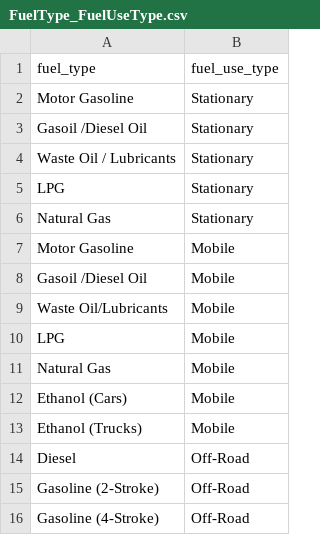
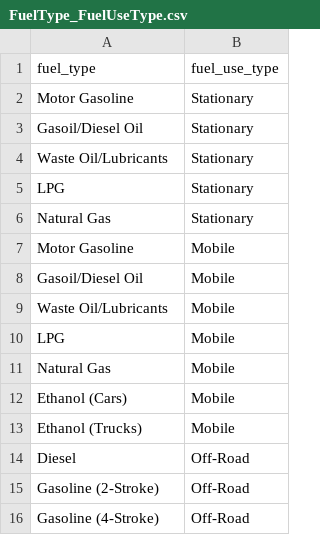
Before and after one commit to un-fao/exact-django-webapp, a CSV file: djangoexact/scripts/ipcc_data/FuelType_FuelUseType.csv, drawn as a sheet.

Commit message:
Refactor scripts

```diff
--- a/djangoexact/scripts/ipcc_data/FuelType_FuelUseType.csv
+++ b/djangoexact/scripts/ipcc_data/FuelType_FuelUseType.csv
@@ -2,4 +2,4 @@ fuel_type,fuel_use_type
 Motor Gasoline,Stationary
-Gasoil /Diesel Oil,Stationary
-Waste Oil / Lubricants,Stationary
+Gasoil/Diesel Oil,Stationary
+Waste Oil/Lubricants,Stationary
 LPG,Stationary
@@ -7,3 +7,3 @@ Natural Gas,Stationary
 Motor Gasoline,Mobile
-Gasoil /Diesel Oil,Mobile
+Gasoil/Diesel Oil,Mobile
 Waste Oil/Lubricants,Mobile
```
Also changed, not shown: 2 other files.
